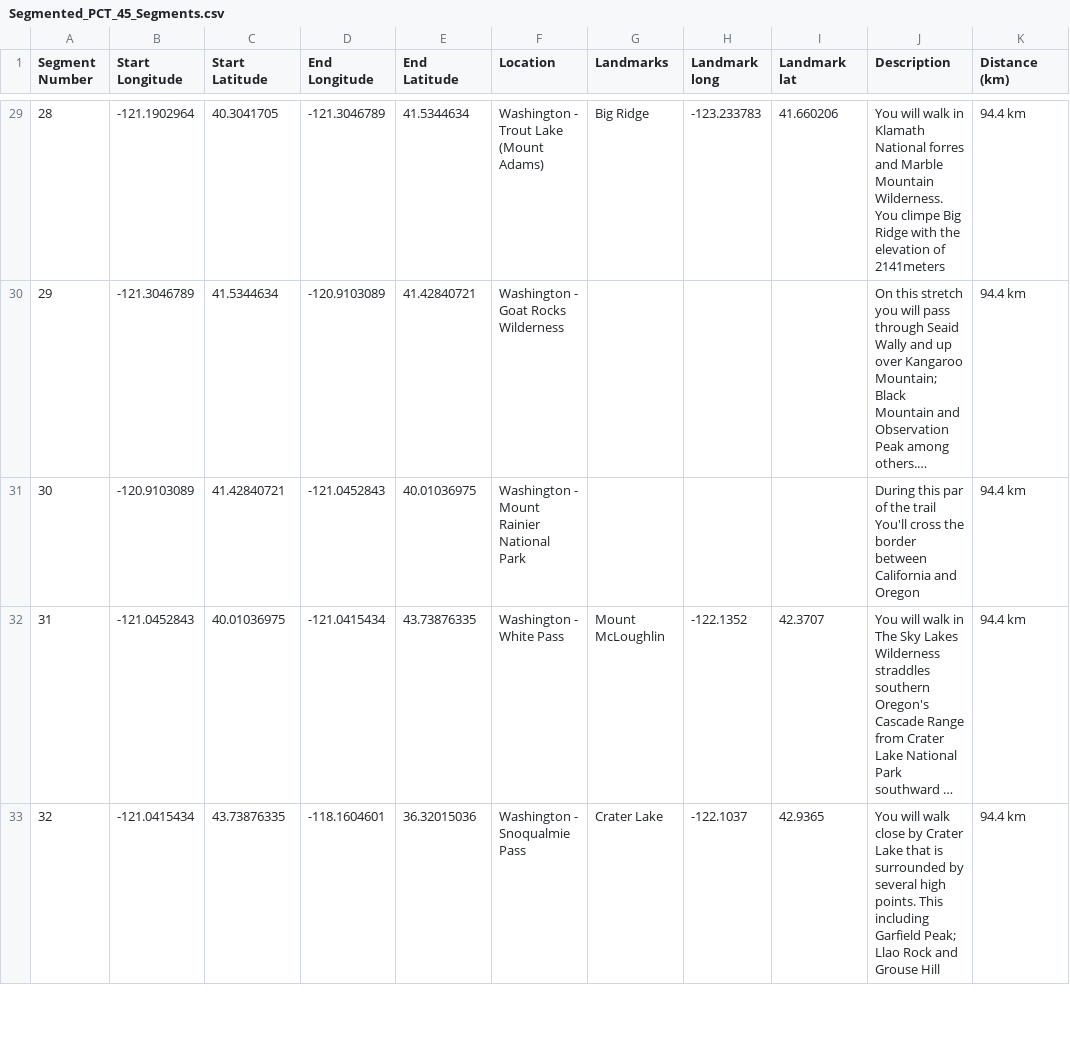
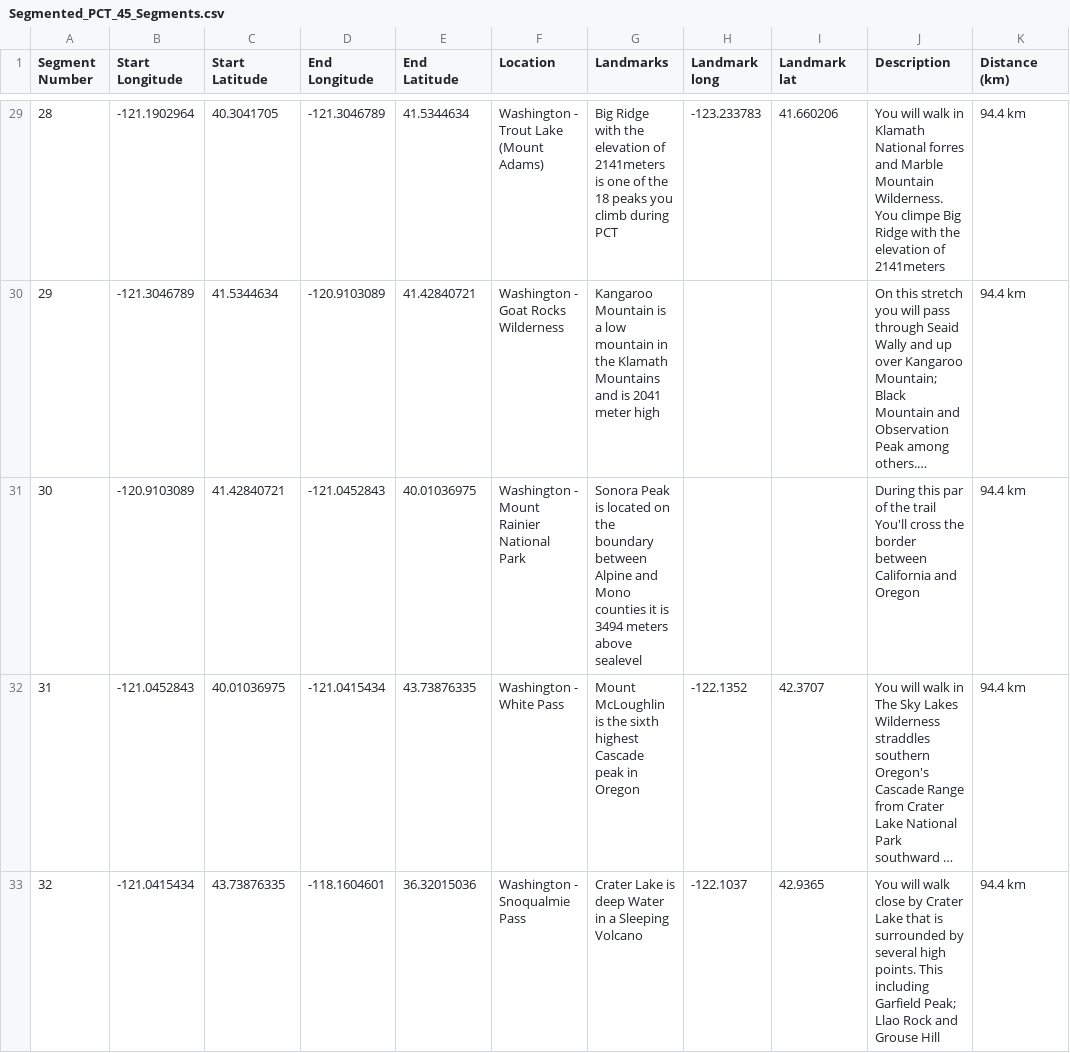
Before and after one commit to PCTVisualizationStorytelling/PCTVisualizationStorytelling, a CSV file: Segmented_PCT_45_Segments.csv, drawn as a sheet; only a part is shown, gaps mark what is left out; long unchanged cells end in …; the diff covers the shown part only; the diff names each change by its address in the sheet, - before the commit and + after, or states it on an @@ line.

```diff
--- a/Segmented_PCT_45_Segments.csv
+++ b/Segmented_PCT_45_Segments.csv
-G29 (Landmarks): Big Ridge
+G29 (Landmarks): Big Ridge with the elevation of 2141meters is one of the 18 peaks you climb during PCT
-G30 (Landmarks): (empty)
+G30 (Landmarks): Kangaroo Mountain is a low mountain in the Klamath Mountains and is 2041 meter high
-G31 (Landmarks): (empty)
+G31 (Landmarks): Sonora Peak is located on the boundary between Alpine and Mono counties it is 3494 meters above sealevel
-G32 (Landmarks): Mount McLoughlin
+G32 (Landmarks): Mount McLoughlin is the sixth highest Cascade peak in Oregon
-G33 (Landmarks): Crater Lake
+G33 (Landmarks): Crater Lake is deep Water in a Sleeping Volcano
```
Also changed, not shown: 40 edited cells elsewhere in this file, Segmented_PCT_20_Segments.csv, Segmented_PCT_25_Segments.csv, 12 other files.
